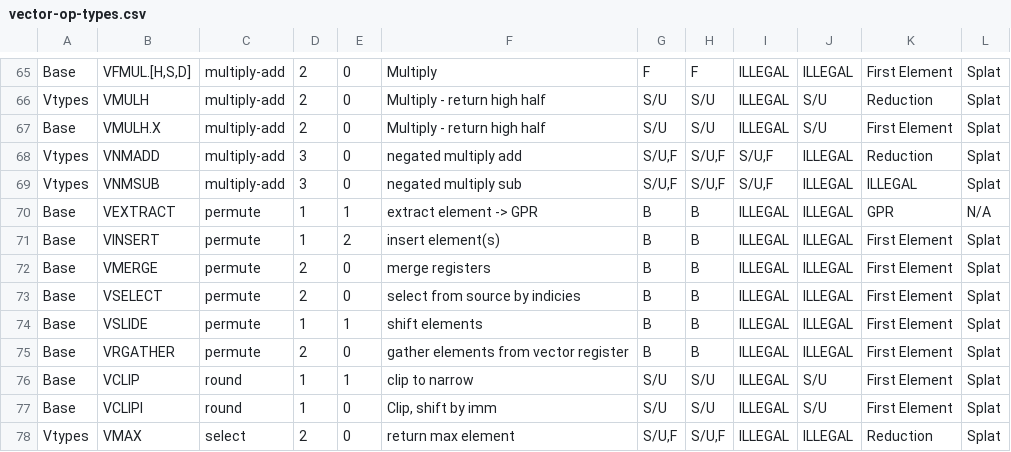
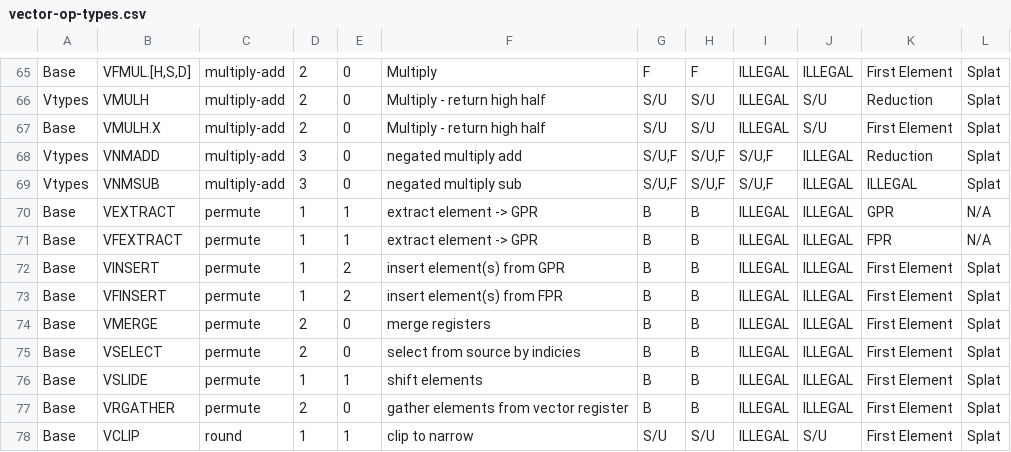
Before and after one commit to riscv/riscv-v-spec, a CSV file: vector-op-types.csv, drawn as a sheet; only a part is shown, gaps mark what is left out; the shorter side is filled out with more unchanged rows.

Commit message:
Add vfinsert and vfextract for moving bits to/from fregs
Fixes #29

```diff
--- a/vector-op-types.csv
+++ b/vector-op-types.csv
@@ -70,3 +70,5 @@ Vtypes,VNMSUB,multiply-add,3,0,negated multiply sub,"S/U,F","S/U,F","S/U,F",ILLE
 Base,VEXTRACT,permute,1,1,extract element -> GPR,B,B,ILLEGAL,ILLEGAL,GPR,N/A
-Base,VINSERT,permute,1,2,insert element(s),B,B,ILLEGAL,ILLEGAL,First Element,Splat
+Base,VFEXTRACT,permute,1,1,extract element -> GPR,B,B,ILLEGAL,ILLEGAL,FPR,N/A
+Base,VINSERT,permute,1,2,insert element(s) from GPR,B,B,ILLEGAL,ILLEGAL,First Element,Splat
+Base,VFINSERT,permute,1,2,insert element(s) from FPR,B,B,ILLEGAL,ILLEGAL,First Element,Splat
 Base,VMERGE,permute,2,0,merge registers,B,B,ILLEGAL,ILLEGAL,First Element,Splat
```
Also changed, not shown: 2 other files.
